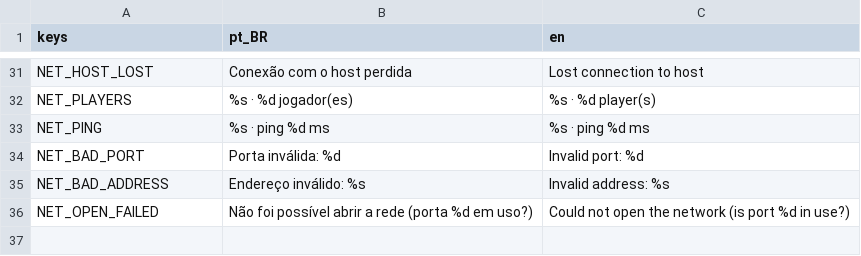
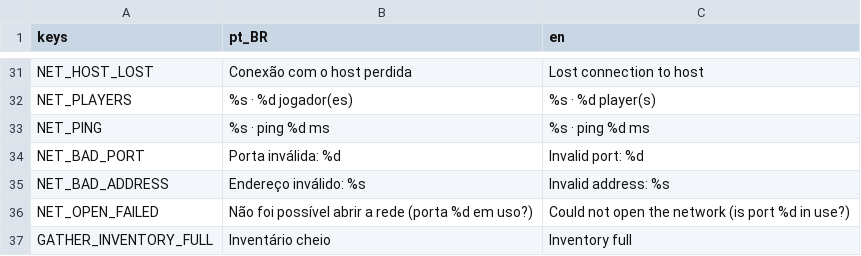
Before and after one commit to joaovictormendessilva/2d-isometric, a CSV file: data/i18n/texts.csv, drawn as a sheet; only a part is shown, gaps mark what is left out.

Commit message:
Stage E2 step 1: slot inventory with stacks, host-driven inventory actions
- Inventory as slots: per-item stack limits (ItemData.max_stack; tools 1), add returns
  leftovers, move merges or swaps, remove all-or-nothing, can_add_all simulates
- Player inventory size from ActorStats.inventory_slots (30)
- PlayerStateSync (moved out of Network): host sends slot changes, gain events and skill
  xp to the owner; owner requests move/drop, host validates and applies
- Full inventory: drops wait on the ground; gathering refuses or stops when the worst-case
  yield does not fit (no lost items); 'Inventário cheio' text
- Items the owner drops are not re-collected until the owner walks away
- Tests: stacking, limits, move, remove, full inventory in game, client inventory actions
  and forged requests over the network

```diff
--- a/data/i18n/texts.csv
+++ b/data/i18n/texts.csv
@@ -36 +36,2 @@ NET_BAD_ADDRESS,Endereço inválido: %s,Invalid address: %s
 NET_OPEN_FAILED,Não foi possível abrir a rede (porta %d em uso?),Could not open the network (is port %d in use?)
+GATHER_INVENTORY_FULL,Inventário cheio,Inventory full
```
Also changed, not shown: 22 other files.
